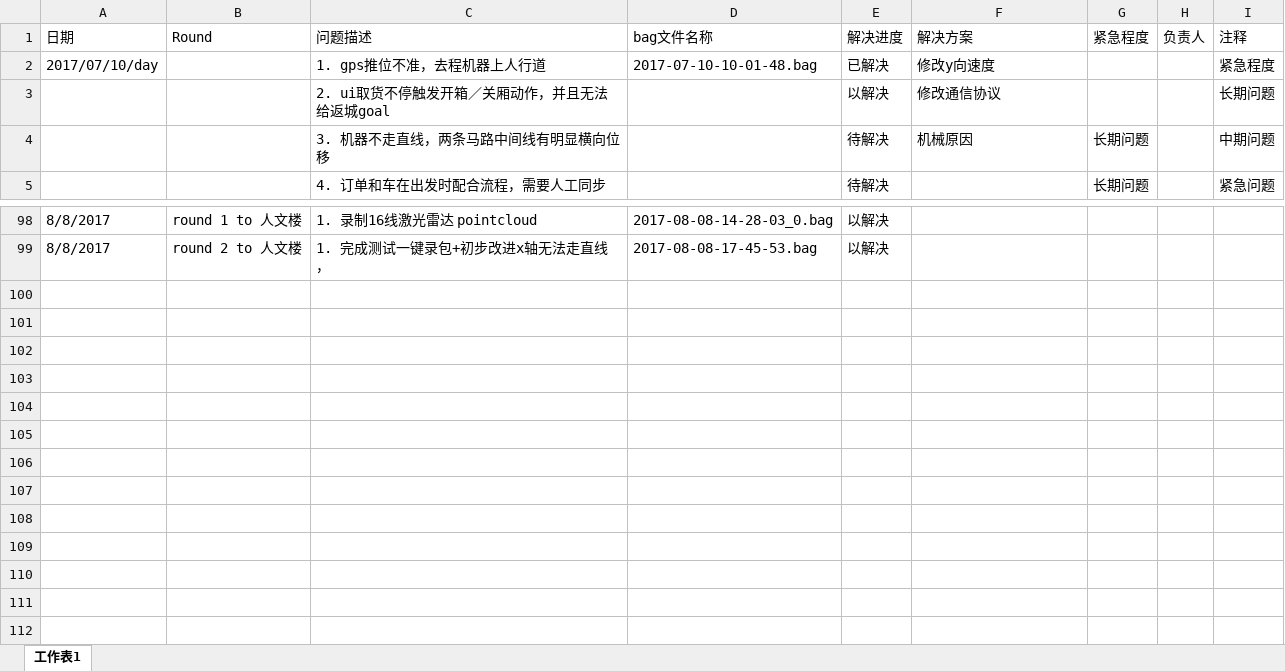
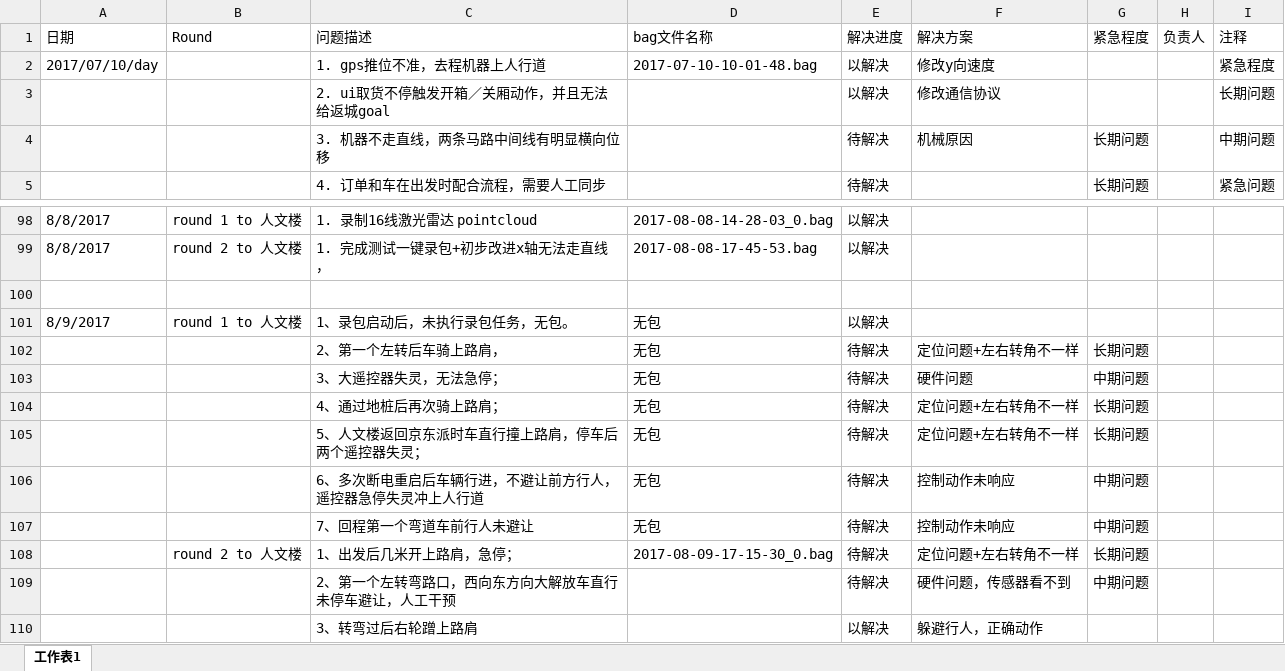
Before and after one commit to DinnerHowe/working_notes, an Excel workbook: testing_notes_Howe_QW.xlsx, sheet 工作表1, drawn as a sheet; only a part is shown, gaps mark what is left out; values as stored, in another font and other column widths than the file's, no cell formats; the diff names each change by its address in the sheet, - before the commit and + after, or states it on an @@ line.

```diff
--- a/testing_notes_Howe_QW.xlsx (sheet 工作表1)
+++ b/testing_notes_Howe_QW.xlsx (sheet 工作表1)
-E2 (解决进度): 已解决
+E2 (解决进度): 以解决
+row 100: (empty)
+row 101: 8/9/2017 | round 1 to 人文楼 | 1、录包启动后，未执行录包任务，无包。 | 无包 | 以解决
+row 102:  |  | 2、第一个左转后车骑上路肩， | 无包 | 待解决 | 定位问题+左右转角不一样 | 长期问题
+row 103:  |  | 3、大遥控器失灵，无法急停； | 无包 | 待解决 | 硬件问题 | 中期问题
+row 104:  |  | 4、通过地桩后再次骑上路肩； | 无包 | 待解决 | 定位问题+左右转角不一样 | 长期问题
+row 105:  |  | 5、人文楼返回京东派时车直行撞上路肩，停车后两个遥控器失灵； | 无包 | 待解决 | 定位问题+左右转角不一样 | 长期问题
+row 106:  |  | 6、多次断电重启后车辆行进，不避让前方行人，遥控器急停失灵冲上人行道 | 无包 | 待解决 | 控制动作未响应 | 中期问题
+row 107:  |  | 7、回程第一个弯道车前行人未避让 | 无包 | 待解决 | 控制动作未响应 | 中期问题
+row 108:  | round 2 to 人文楼 | 1、出发后几米开上路肩，急停； | 2017-08-09-17-15-30_0.bag | 待解决 | 定位问题+左右转角不一样 | 长期问题
+row 109:  |  | 2、第一个左转弯路口，西向东方向大解放车直行未停车避让，人工干预 |  | 待解决 | 硬件问题，传感器看不到 | 中期问题
+row 110:  |  | 3、转弯过后右轮蹭上路肩 |  | 以解决 | 躲避行人，正确动作
```
Also changed, not shown: cell formats, 1 other file.
